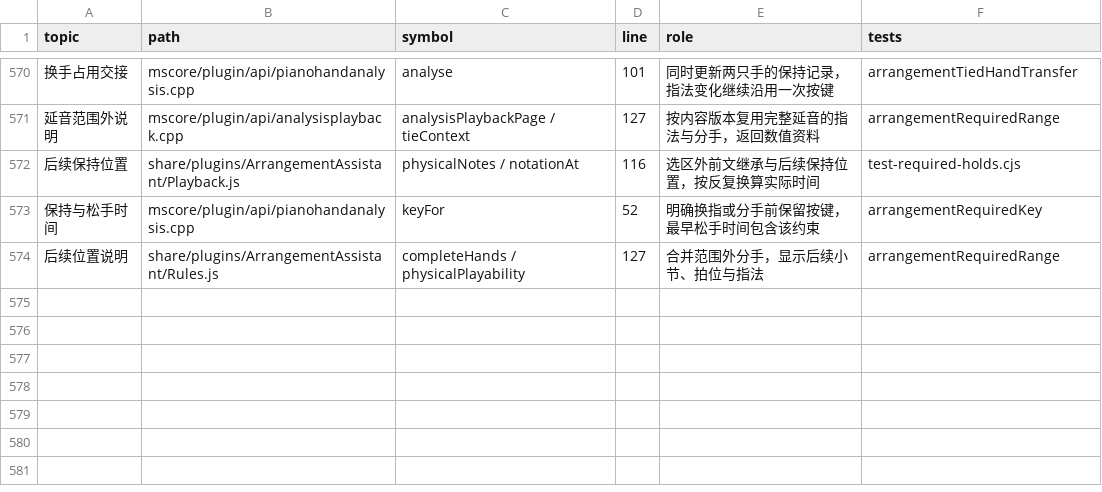
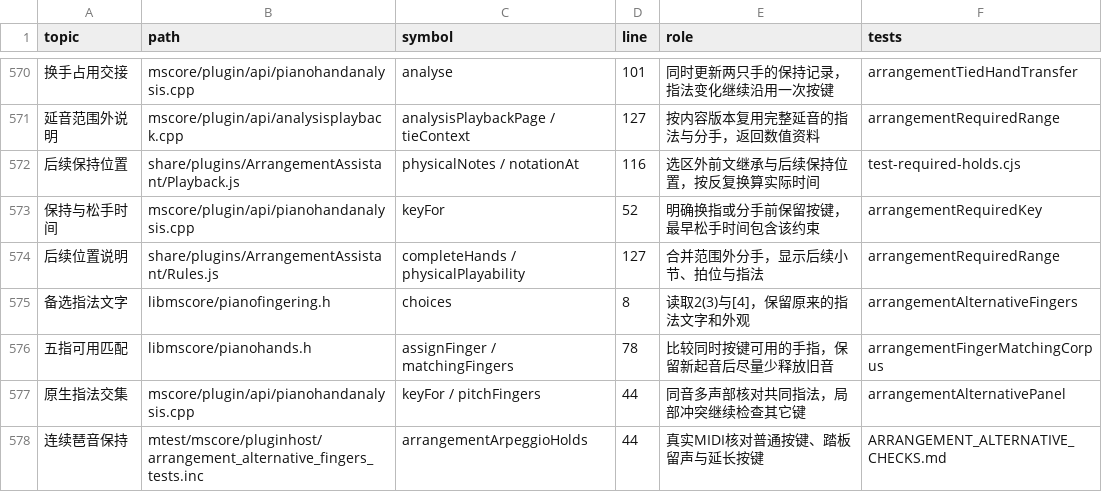
Before and after one commit to Freddd13/MuseScore, a TSV file: personal/docs/source-map.tsv, drawn as a sheet; only a part is shown, gaps mark what is left out; the diff names each change by its address in the sheet, - before the commit and + after, or states it on an @@ line.

```diff
--- a/personal/docs/source-map.tsv
+++ b/personal/docs/source-map.tsv
+row 575: 备选指法文字 | libmscore/pianofingering.h | choices | 8 | 读取2(3)与[4]，保留原来的指法文字和外观 | arrangementAlternativeFingers
+row 576: 五指可用匹配 | libmscore/pianohands.h | assignFinger / matchingFingers | 78 | 比较同时按键可用的手指，保留新起音后尽量少释放旧音 | arrangementFingerMatchingCorpus
+row 577: 原生指法交集 | mscore/plugin/api/pianohandanalysis.cpp | keyFor / pitchFingers | 44 | 同音多声部核对共同指法，局部冲突继续检查其它键 | arrangementAlternativePanel
+row 578: 连续琶音保持 | mtest/mscore/pluginhost/arrangement_alternative_fingers_tests.inc | arrangementArpeggioHolds | 44 | 真实MIDI核对普通按键、踏板留声与延长按键 | ARRANGEMENT_ALTERNATIVE_CHECKS.md
```
Also changed, not shown: 14 other files.
